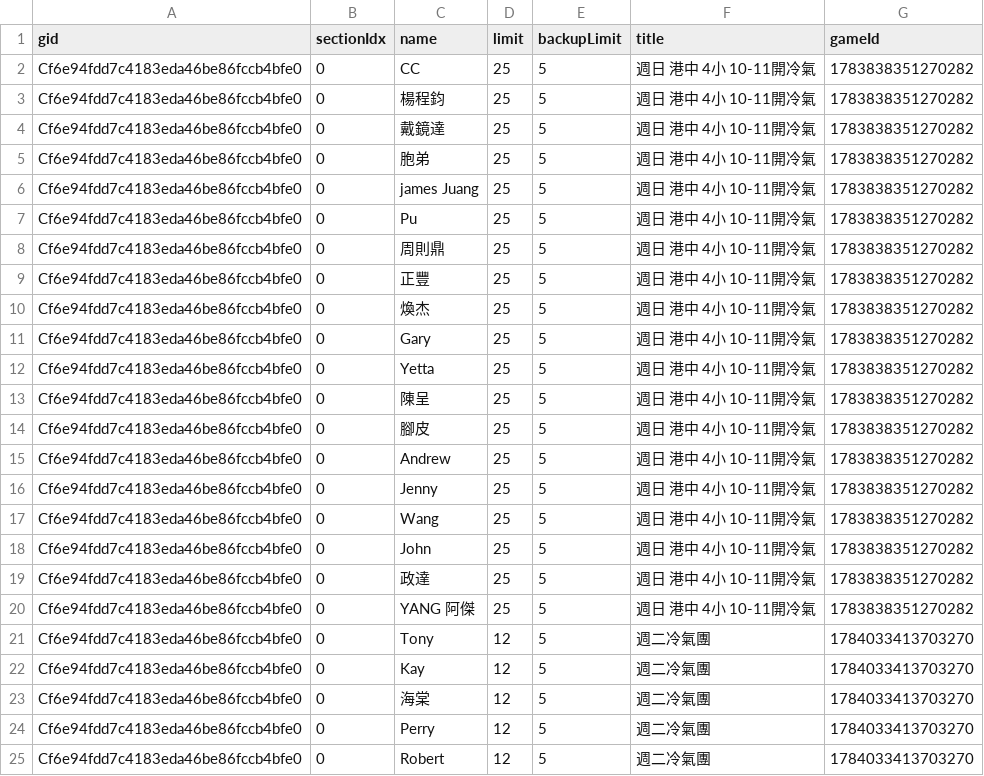
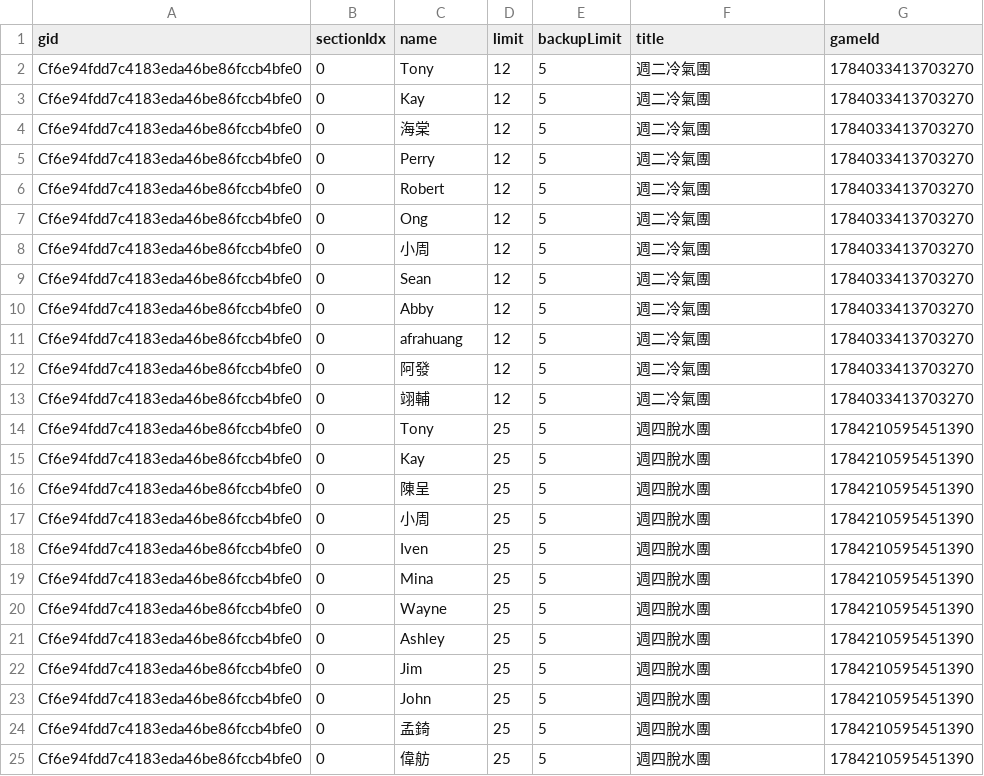
Before and after one commit to BSTony/TonysBadmintonGroup, a CSV file: data/registrations.csv, drawn as a sheet; only a part is shown; the shorter side is filled out with more unchanged rows.

Commit message:
Update current list snapshot: all-groups

```diff
--- a/data/registrations.csv
+++ b/data/registrations.csv
@@ -1,21 +1,2 @@
 gid,sectionIdx,name,limit,backupLimit,title,gameId
-Cf6e94fdd7c4183eda46be86fccb4bfe0,0,CC,25,5,週日 港中 4小 10-11開冷氣,1783838351270282
-Cf6e94fdd7c4183eda46be86fccb4bfe0,0,楊程鈞,25,5,週日 港中 4小 10-11開冷氣,1783838351270282
-Cf6e94fdd7c4183eda46be86fccb4bfe0,0,戴鏡達,25,5,週日 港中 4小 10-11開冷氣,1783838351270282
-Cf6e94fdd7c4183eda46be86fccb4bfe0,0,胞弟,25,5,週日 港中 4小 10-11開冷氣,1783838351270282
-Cf6e94fdd7c4183eda46be86fccb4bfe0,0,james Juang,25,5,週日 港中 4小 10-11開冷氣,1783838351270282
-Cf6e94fdd7c4183eda46be86fccb4bfe0,0,Pu,25,5,週日 港中 4小 10-11開冷氣,1783838351270282
-Cf6e94fdd7c4183eda46be86fccb4bfe0,0,周則鼎,25,5,週日 港中 4小 10-11開冷氣,1783838351270282
-Cf6e94fdd7c4183eda46be86fccb4bfe0,0,正豐,25,5,週日 港中 4小 10-11開冷氣,1783838351270282
-Cf6e94fdd7c4183eda46be86fccb4bfe0,0,煥杰,25,5,週日 港中 4小 10-11開冷氣,1783838351270282
-Cf6e94fdd7c4183eda46be86fccb4bfe0,0,Gary,25,5,週日 港中 4小 10-11開冷氣,1783838351270282
-Cf6e94fdd7c4183eda46be86fccb4bfe0,0,Yetta,25,5,週日 港中 4小 10-11開冷氣,1783838351270282
-Cf6e94fdd7c4183eda46be86fccb4bfe0,0,陳呈,25,5,週日 港中 4小 10-11開冷氣,1783838351270282
-Cf6e94fdd7c4183eda46be86fccb4bfe0,0,腳皮,25,5,週日 港中 4小 10-11開冷氣,1783838351270282
-Cf6e94fdd7c4183eda46be86fccb4bfe0,0,Andrew,25,5,週日 港中 4小 10-11開冷氣,1783838351270282
-Cf6e94fdd7c4183eda46be86fccb4bfe0,0,Jenny,25,5,週日 港中 4小 10-11開冷氣,1783838351270282
-Cf6e94fdd7c4183eda46be86fccb4bfe0,0,Wang,25,5,週日 港中 4小 10-11開冷氣,1783838351270282
-Cf6e94fdd7c4183eda46be86fccb4bfe0,0,John,25,5,週日 港中 4小 10-11開冷氣,1783838351270282
-Cf6e94fdd7c4183eda46be86fccb4bfe0,0,政達,25,5,週日 港中 4小 10-11開冷氣,1783838351270282
-Cf6e94fdd7c4183eda46be86fccb4bfe0,0,YANG 阿傑,25,5,週日 港中 4小 10-11開冷氣,1783838351270282
 Cf6e94fdd7c4183eda46be86fccb4bfe0,0,Tony,12,5,週二冷氣團,1784033413703270
```
